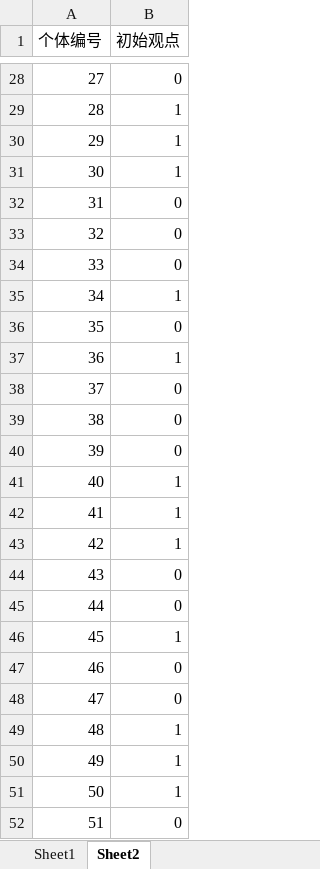
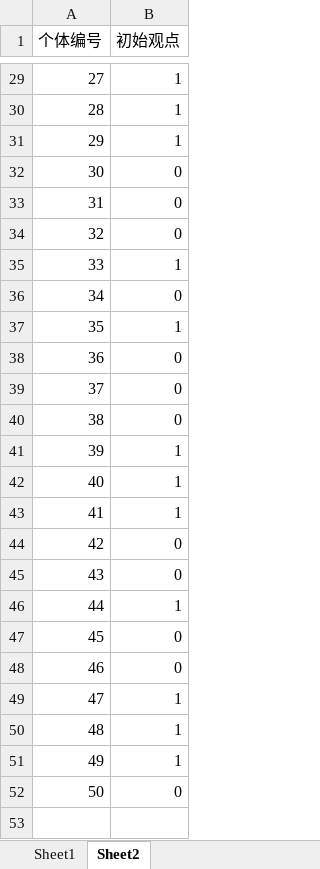
Before and after one commit to Decade-rider/opinion, an Excel workbook: adaptive-bc/gdtj_qdr.xlsx, sheet Sheet2, drawn as a sheet; only a part is shown, gaps mark what is left out; values as stored, in another font and other column widths than the file's, no borders; removed rows and columns are numbered as before the commit, all else as after; the diff covers the shown part only; the diff names each change by its address in the sheet, - before the commit and + after, or states it on an @@ line.

```diff
--- a/adaptive-bc/gdtj_qdr.xlsx (sheet Sheet2)
+++ b/adaptive-bc/gdtj_qdr.xlsx (sheet Sheet2)
-B29 (初始观点): 0
+B29 (初始观点): 1
-B32 (初始观点): 1
+B32 (初始观点): 0
-B35 (初始观点): 0
+B35 (初始观点): 1
-B36 (初始观点): 1
+B36 (初始观点): 0
-B37 (初始观点): 0
+B37 (初始观点): 1
-B38 (初始观点): 1
+B38 (初始观点): 0
-B41 (初始观点): 0
+B41 (初始观点): 1
-B44 (初始观点): 1
+B44 (初始观点): 0
-B46 (初始观点): 0
+B46 (初始观点): 1
-B47 (初始观点): 1
+B47 (初始观点): 0
-B49 (初始观点): 0
+B49 (初始观点): 1
-B52 (初始观点): 1
+B52 (初始观点): 0
-row 52: 51 | 0
```
Also changed, not shown: 1 added row and 13 edited cells elsewhere in this sheet, sheet Sheet1.
